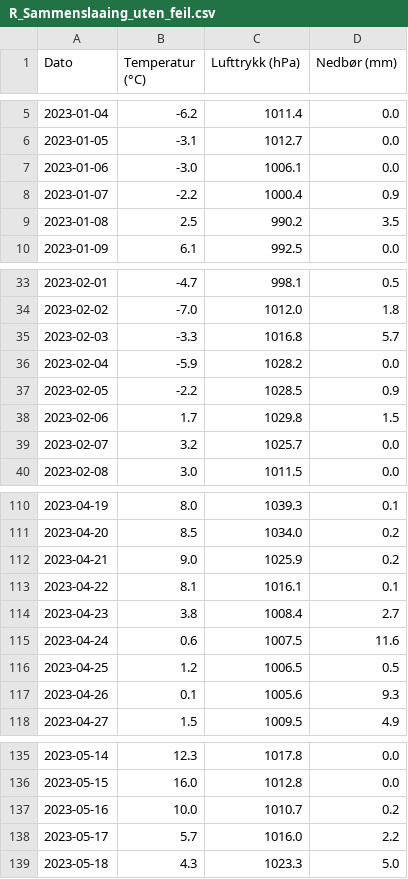
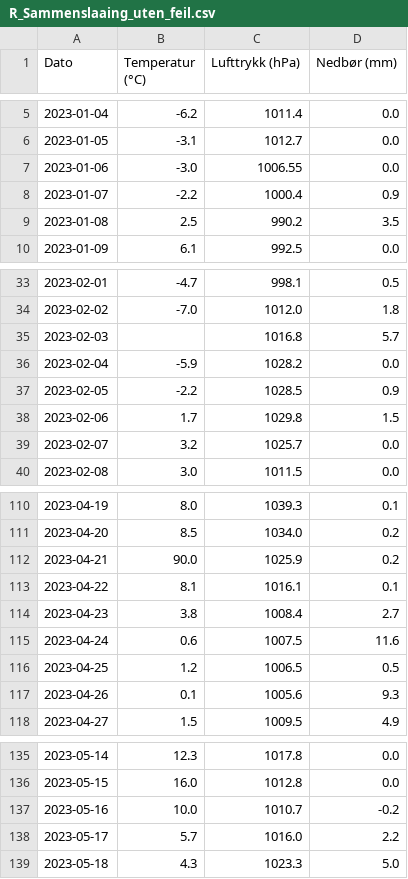
Before and after one commit to sarasok/Mappevurdering_anv_prog, a CSV file: data/R_Sammenslaaing_uten_feil.csv, drawn as a sheet; only a part is shown, gaps mark what is left out.

```diff
--- a/data/R_Sammenslaaing_uten_feil.csv
+++ b/data/R_Sammenslaaing_uten_feil.csv
@@ -6,3 +6,3 @@ Dato,Temperatur (°C),Lufttrykk (hPa),Nedbør (mm)
 2023-01-05,-3.1,1012.7,0.0
-2023-01-06,-3.0,1006.1,0.0
+2023-01-06,-3.0,1006.55,0.0
 2023-01-07,-2.2,1000.4,0.9
@@ -34,3 +34,3 @@ Dato,Temperatur (°C),Lufttrykk (hPa),Nedbør (mm)
 2023-02-02,-7.0,1012.0,1.8
-2023-02-03,-3.3,1016.8,5.7
+2023-02-03,,1016.8,5.7
 2023-02-04,-5.9,1028.2,0.0
@@ -111,3 +111,3 @@ Dato,Temperatur (°C),Lufttrykk (hPa),Nedbør (mm)
 2023-04-20,8.5,1034.0,0.2
-2023-04-21,9.0,1025.9,0.2
+2023-04-21,90.0,1025.9,0.2
 2023-04-22,8.1,1016.1,0.1
@@ -136,3 +136,3 @@ Dato,Temperatur (°C),Lufttrykk (hPa),Nedbør (mm)
 2023-05-15,16.0,1012.8,0.0
-2023-05-16,10.0,1010.7,0.2
+2023-05-16,10.0,1010.7,-0.2
 2023-05-17,5.7,1016.0,2.2
```
Also changed, not shown: data/R_Sammenslaaing_gjsnitt.csv, 2 other files.
